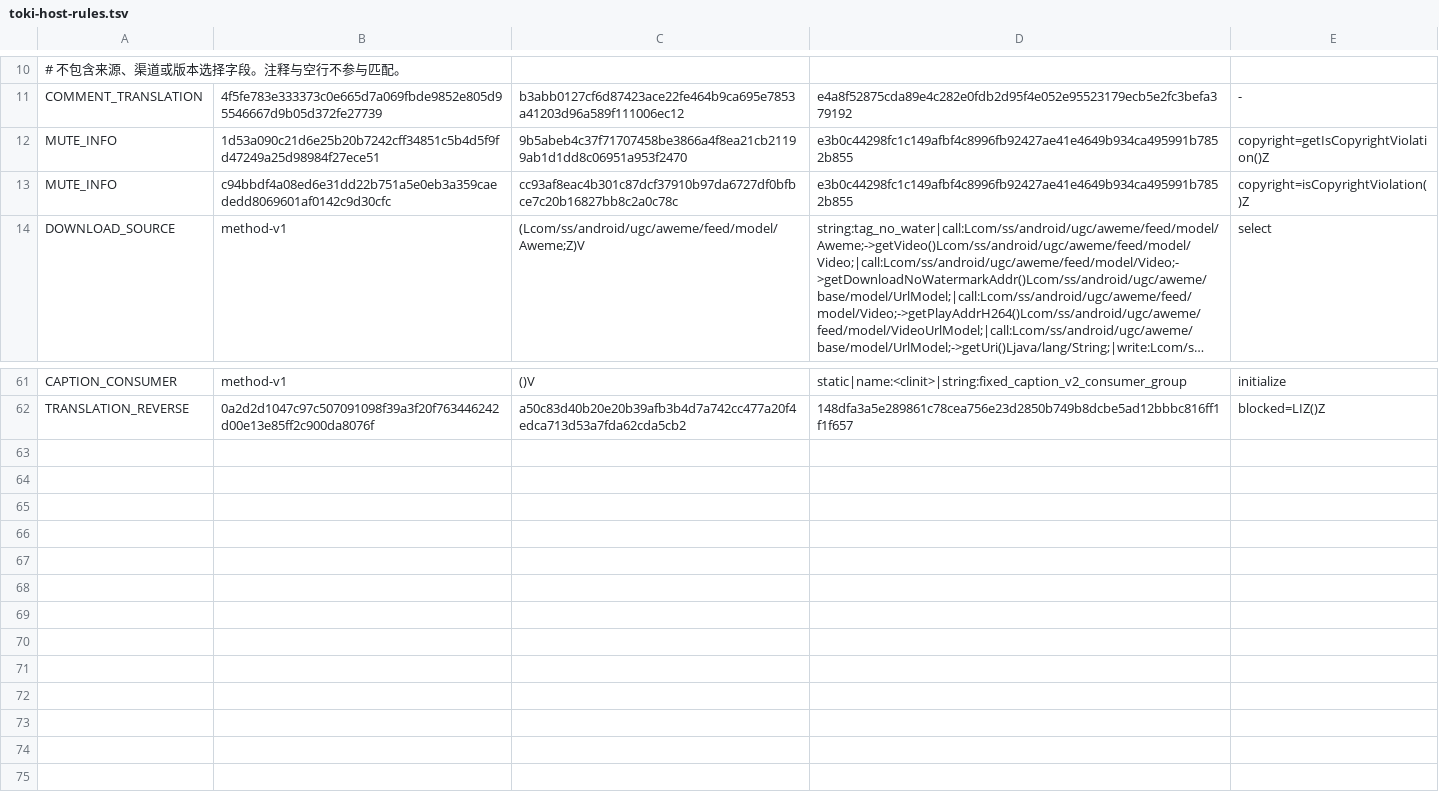
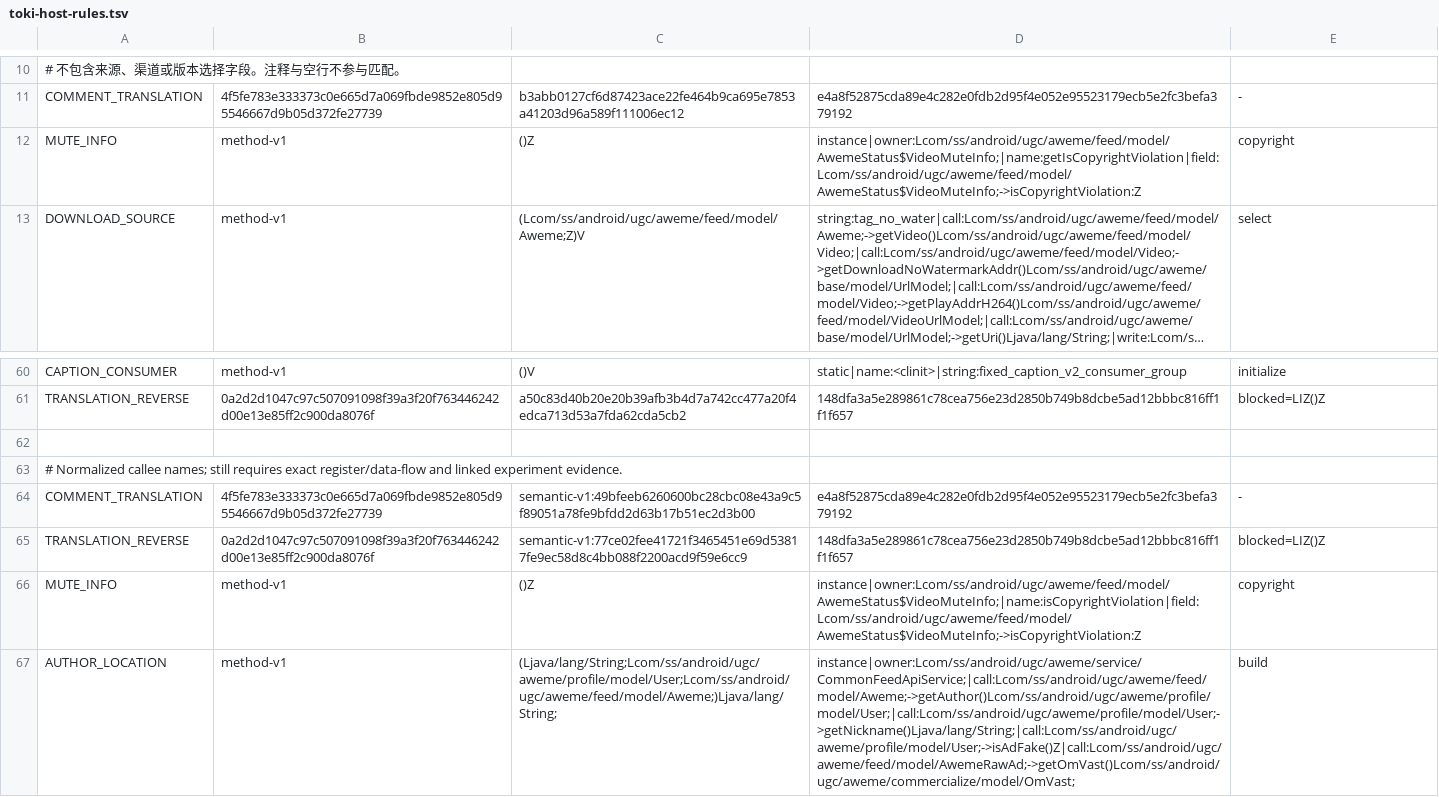
Before and after one commit to w0201a/Toki-Subtitle, a TSV file: app/src/main/resources/toki-host-rules.tsv, drawn as a sheet; only a part is shown, gaps mark what is left out; long unchanged cells end in …; removed rows and columns are numbered as before the commit, all else as after; the diff names each change by its address in the sheet, - before the commit and + after, or states it on an @@ line.

```diff
--- a/app/src/main/resources/toki-host-rules.tsv
+++ b/app/src/main/resources/toki-host-rules.tsv
-row 12: MUTE_INFO | 1d53a090c21d6e25b20b7242cff34851c5b4d5f9fd47249a25d98984f27ece51 | 9b5abeb4c37f71707458be3866a4f8ea21cb21199ab1d1dd8c06951a953f2470 | e3b0c44298fc1c149afbf4c8996fb92427ae41e4649b934ca495991b7852b855 | copyright=getIsCopyrightViolation()Z
-row 13: MUTE_INFO | c94bbdf4a08ed6e31dd22b751a5e0eb3a359caededd8069601af0142c9d30cfc | cc93af8eac4b301c87dcf37910b97da6727df0bfbce7c20b16827bb8c2a0c78c | e3b0c44298fc1c149afbf4c8996fb92427ae41e4649b934ca495991b7852b855 | copyright=isCopyrightViolation()Z
+row 12: MUTE_INFO | method-v1 | ()Z | instance|owner:Lcom/ss/android/ugc/aweme/feed/model/AwemeStatus$VideoMuteInfo;|name:getIsCopyrightViolation|field:Lcom/ss/android/ugc/aweme/feed/model/AwemeStatus$VideoMuteInfo;->isCopyrightViolation:Z | copyright
+row 62: (empty)
+row 63: # Normalized callee names; still requires exact register/data-flow and linked experiment evidence.
+row 64: COMMENT_TRANSLATION | 4f5fe783e333373c0e665d7a069fbde9852e805d95546667d9b05d372fe27739 | semantic-v1:49bfeeb6260600bc28cbc08e43a9c5f89051a78fe9bfdd2d63b17b51ec2d3b00 | e4a8f52875cda89e4c282e0fdb2d95f4e052e95523179ecb5e2fc3befa379192 | -
+row 65: TRANSLATION_REVERSE | 0a2d2d1047c97c507091098f39a3f20f763446242d00e13e85ff2c900da8076f | semantic-v1:77ce02fee41721f3465451e69d53817fe9ec58d8c4bb088f2200acd9f59e6cc9 | 148dfa3a5e289861c78cea756e23d2850b749b8dcbe5ad12bbbc816ff1f1f657 | blocked=LIZ()Z
+row 66: MUTE_INFO | method-v1 | ()Z | instance|owner:Lcom/ss/android/ugc/aweme/feed/model/AwemeStatus$VideoMuteInfo;|name:isCopyrightViolation|field:Lcom/ss/android/ugc/aweme/feed/model/AwemeStatus$VideoMuteInfo;->isCopyrightViolation:Z | copyright
+row 67: AUTHOR_LOCATION | method-v1 | (Ljava/lang/String;Lcom/ss/android/ugc/aweme/profile/model/User;Lcom/ss/android/ugc/aweme/feed/model/Aweme;)Ljava/lang/String; | instance|owner:Lcom/ss/android/ugc/aweme/service/CommonFeedApiService;|call:Lcom/ss/android/ugc/aweme/feed/model/Aweme;->getAuthor()Lcom/ss/android/ugc/aweme/profile/model/User;|call:Lcom/ss/android/ugc/aweme/profile/model/User;->getNickname()Ljava/lang/String;|call:Lcom/ss/android/ugc/aweme/profile/model/User;->isAdFake()Z|call:Lcom/ss/android/ugc/aweme/feed/model/AwemeRawAd;->getOmVast()Lcom/ss/android/ugc/aweme/commercialize/model/OmVast; | build
```
Also changed, not shown: 44 other files.
